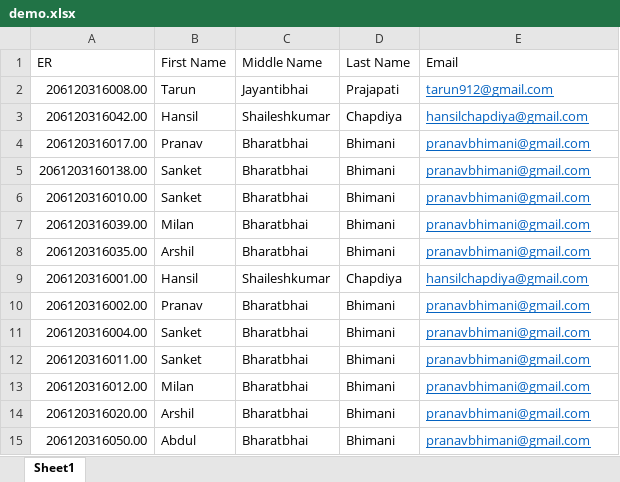
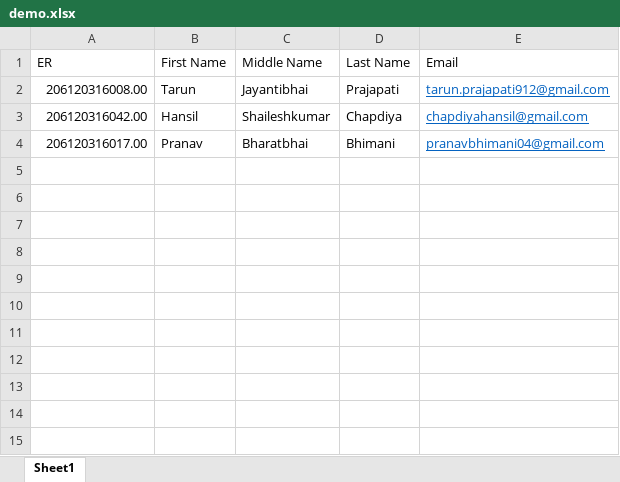
Before and after one commit to Hansil-Chapadiya/Faculty_Feedback_System, an Excel workbook: Project_UI2/Project_UI/ExcelFile/demo.xlsx, sheet Sheet1, drawn as a sheet; values as stored, in another font and other column widths than the file's, no borders; the diff names each change by its address in the sheet, - before the commit and + after, or states it on an @@ line.

```diff
--- a/Project_UI2/Project_UI/ExcelFile/demo.xlsx (sheet Sheet1)
+++ b/Project_UI2/Project_UI/ExcelFile/demo.xlsx (sheet Sheet1)
-E2 (Email): tarun912@gmail.com
+E2 (Email): tarun.prajapati912@gmail.com
-E3 (Email): hansilchapdiya@gmail.com
+E3 (Email): chapdiyahansil@gmail.com
-E4 (Email): pranavbhimani@gmail.com
+E4 (Email): pranavbhimani04@gmail.com
-row 5: 2061203160138.00 | Sanket | Bharatbhai | Bhimani | pranavbhimani@gmail.com
-row 6: 206120316010.00 | Sanket | Bharatbhai | Bhimani | pranavbhimani@gmail.com
-row 7: 206120316039.00 | Milan | Bharatbhai | Bhimani | pranavbhimani@gmail.com
-row 8: 206120316035.00 | Arshil | Bharatbhai | Bhimani | pranavbhimani@gmail.com
-row 9: 206120316001.00 | Hansil | Shaileshkumar | Chapdiya | hansilchapdiya@gmail.com
-row 10: 206120316002.00 | Pranav | Bharatbhai | Bhimani | pranavbhimani@gmail.com
-row 11: 206120316004.00 | Sanket | Bharatbhai | Bhimani | pranavbhimani@gmail.com
-row 12: 206120316011.00 | Sanket | Bharatbhai | Bhimani | pranavbhimani@gmail.com
-row 13: 206120316012.00 | Milan | Bharatbhai | Bhimani | pranavbhimani@gmail.com
-row 14: 206120316020.00 | Arshil | Bharatbhai | Bhimani | pranavbhimani@gmail.com
-row 15: 206120316050.00 | Abdul | Bharatbhai | Bhimani | pranavbhimani@gmail.com
```
Also changed, not shown: 13 other files.
